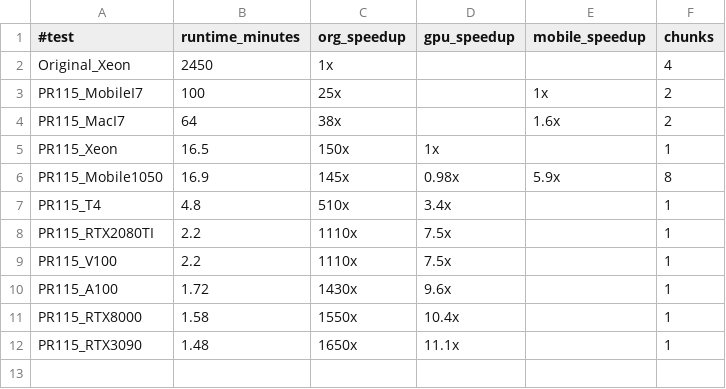
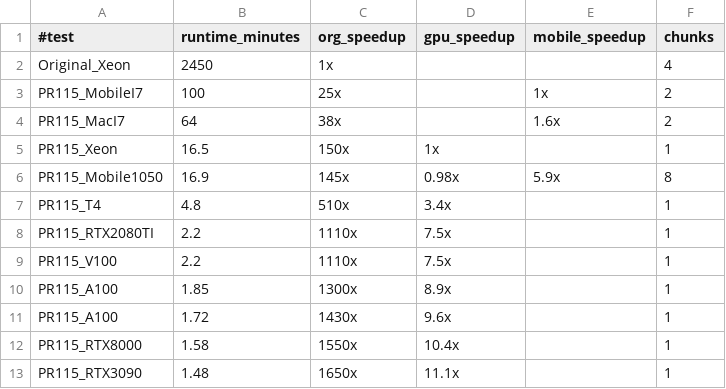
Before and after one commit to sfiligoi/unifrac, a CSV file: benchmarks/summary_50k_uw.csv, drawn as a sheet; the diff names each change by its address in the sheet, - before the commit and + after, or states it on an @@ line.

```diff
--- a/benchmarks/summary_50k_uw.csv
+++ b/benchmarks/summary_50k_uw.csv
+row 10: PR115_A100 | 1.85 | 1300x | 8.9x |  | 1
```
Also changed, not shown: 10 other files.
